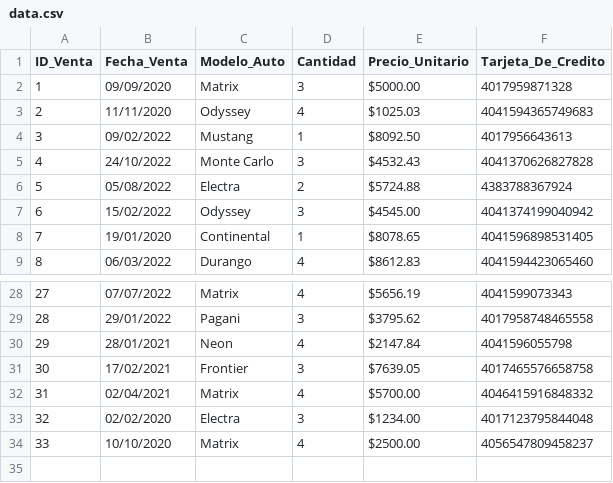
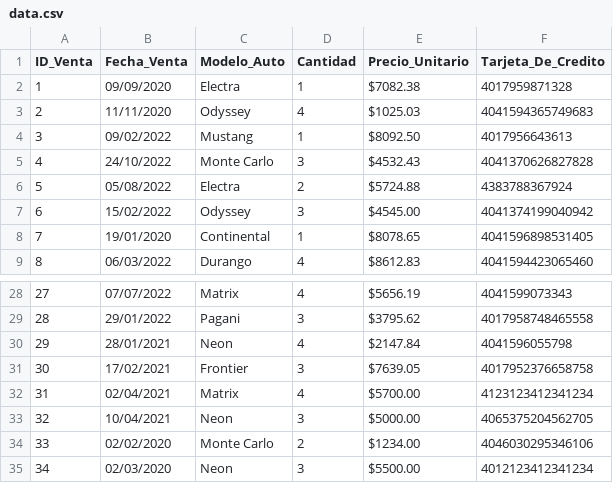
Before and after one commit to emmanuelmartindavid/Emmanuel_Martin_parciales_1-E_Laboratorio-1, a CSV file: segundo-parcial-labo-1-1E/data.csv, drawn as a sheet; only a part is shown, gaps mark what is left out; removed rows and columns are numbered as before the commit, all else as after; the diff names each change by its address in the sheet, - before the commit and + after, or states it on an @@ line.

```diff
--- a/segundo-parcial-labo-1-1E/data.csv
+++ b/segundo-parcial-labo-1-1E/data.csv
-C2 (Modelo_Auto): Matrix
+C2 (Modelo_Auto): Electra
-D2 (Cantidad): 3
+D2 (Cantidad): 1
-E2 (Precio_Unitario): $5000.00
+E2 (Precio_Unitario): $7082.38
-F31 (Tarjeta_De_Credito): 4017465576658758
+F31 (Tarjeta_De_Credito): 4017952376658758
-F32 (Tarjeta_De_Credito): 4046415916848332
+F32 (Tarjeta_De_Credito): 4123123412341234
+row 33: 32 | 10/04/2021 | Neon | 3 | $5000.00 | 4065375204562705
@@ column A (ID_Venta) renumbered in row 34 @@
-C34 (Modelo_Auto): Electra
+C34 (Modelo_Auto): Monte Carlo
-D34 (Cantidad): 3
+D34 (Cantidad): 2
-F34 (Tarjeta_De_Credito): 4017123795844048
+F34 (Tarjeta_De_Credito): 4046030295346106
-row 34: 33 | 10/10/2020 | Matrix | 4 | $2500.00 | 4056547809458237
+row 35: 34 | 02/03/2020 | Neon | 3 | $5500.00 | 4012123412341234
```
Also changed, not shown: 14 other files.
